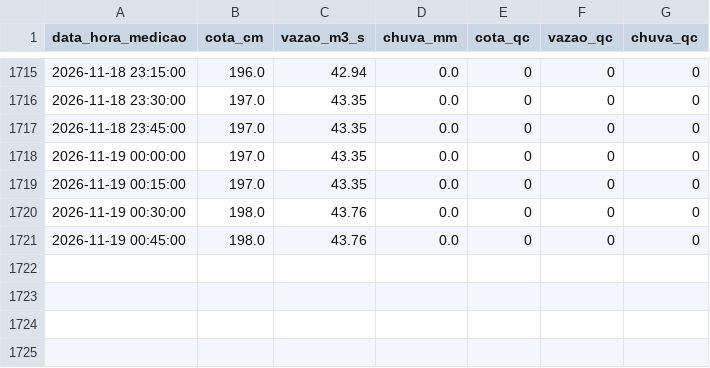
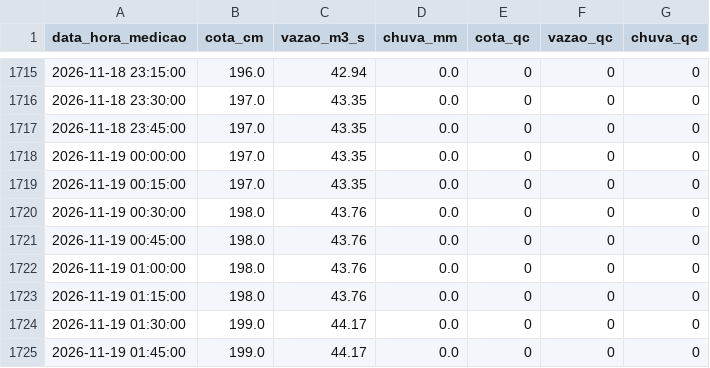
Before and after one commit to barretojmarcos/mearim, a CSV file: medicoes/33281000/2026-11.csv, drawn as a sheet; only a part is shown, gaps mark what is left out.

```diff
--- a/medicoes/33281000/2026-11.csv
+++ b/medicoes/33281000/2026-11.csv
@@ -1721 +1721,5 @@ data_hora_medicao,cota_cm,vazao_m3_s,chuva_mm,cota_qc,vazao_qc,chuva_qc
 2026-11-19 00:45:00,198.0,43.76,0.0,0,0,0
+2026-11-19 01:00:00,198.0,43.76,0.0,0,0,0
+2026-11-19 01:15:00,198.0,43.76,0.0,0,0,0
+2026-11-19 01:30:00,199.0,44.17,0.0,0,0,0
+2026-11-19 01:45:00,199.0,44.17,0.0,0,0,0
```
Also changed, not shown: disponibilidade/33281000/2026-11.csv, disponibilidade/33321000/2026-11.csv, 3 other files.
